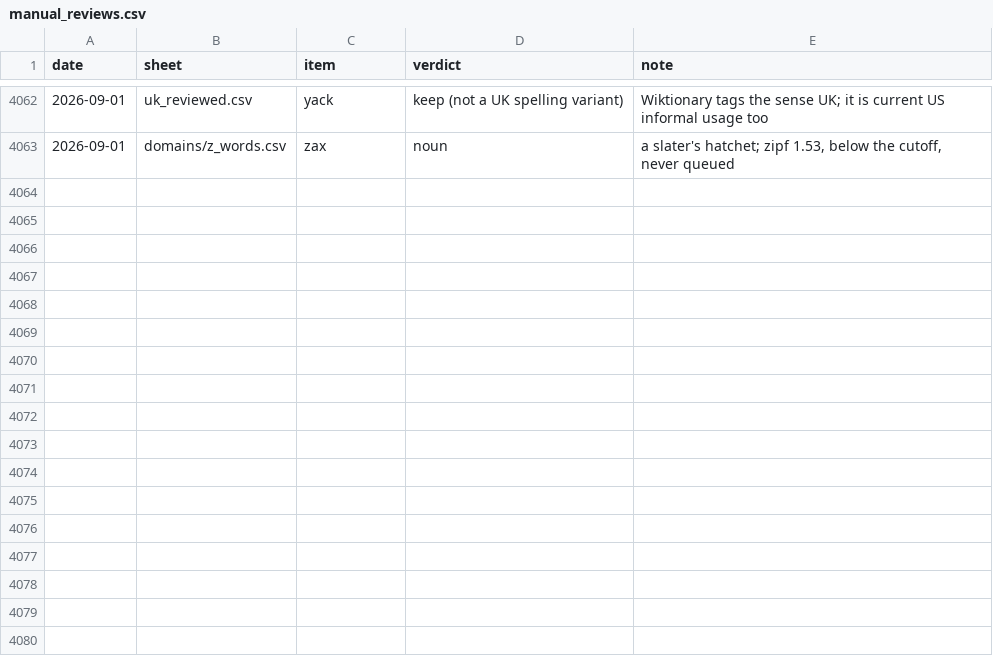
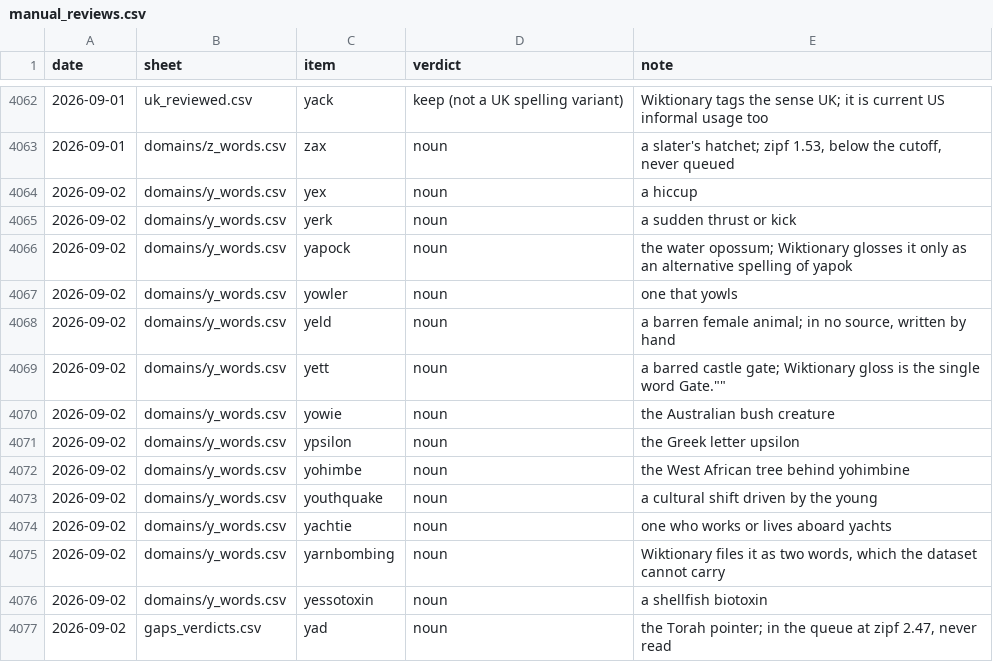
Before and after one commit to Alexander-68/english_nouns_dataset, a CSV file: reviews/manual_reviews.csv, drawn as a sheet; only a part is shown, gaps mark what is left out.

```diff
--- a/reviews/manual_reviews.csv
+++ b/reviews/manual_reviews.csv
@@ -4063 +4063,15 @@ date,sheet,item,verdict,note
 2026-09-01,domains/z_words.csv,zax,noun,"a slater's hatchet; zipf 1.53, below the cutoff, never queued"
+2026-09-02,domains/y_words.csv,yex,noun,"a hiccup"
+2026-09-02,domains/y_words.csv,yerk,noun,"a sudden thrust or kick"
+2026-09-02,domains/y_words.csv,yapock,noun,"the water opossum; Wiktionary glosses it only as an alternative spelling of yapok"
+2026-09-02,domains/y_words.csv,yowler,noun,"one that yowls"
+2026-09-02,domains/y_words.csv,yeld,noun,"a barren female animal; in no source, written by hand"
+2026-09-02,domains/y_words.csv,yett,noun,"a barred castle gate; Wiktionary gloss is the single word "Gate.""
+2026-09-02,domains/y_words.csv,yowie,noun,"the Australian bush creature"
+2026-09-02,domains/y_words.csv,ypsilon,noun,"the Greek letter upsilon"
+2026-09-02,domains/y_words.csv,yohimbe,noun,"the West African tree behind yohimbine"
+2026-09-02,domains/y_words.csv,youthquake,noun,"a cultural shift driven by the young"
+2026-09-02,domains/y_words.csv,yachtie,noun,"one who works or lives aboard yachts"
+2026-09-02,domains/y_words.csv,yarnbombing,noun,"Wiktionary files it as two words, which the dataset cannot carry"
+2026-09-02,domains/y_words.csv,yessotoxin,noun,"a shellfish biotoxin"
+2026-09-02,gaps_verdicts.csv,yad,noun,"the Torah pointer; in the queue at zipf 2.47, never read"
```
Also changed, not shown: reviews/domains/y_words.csv, reviews/gaps_verdicts.csv, 12 other files.
